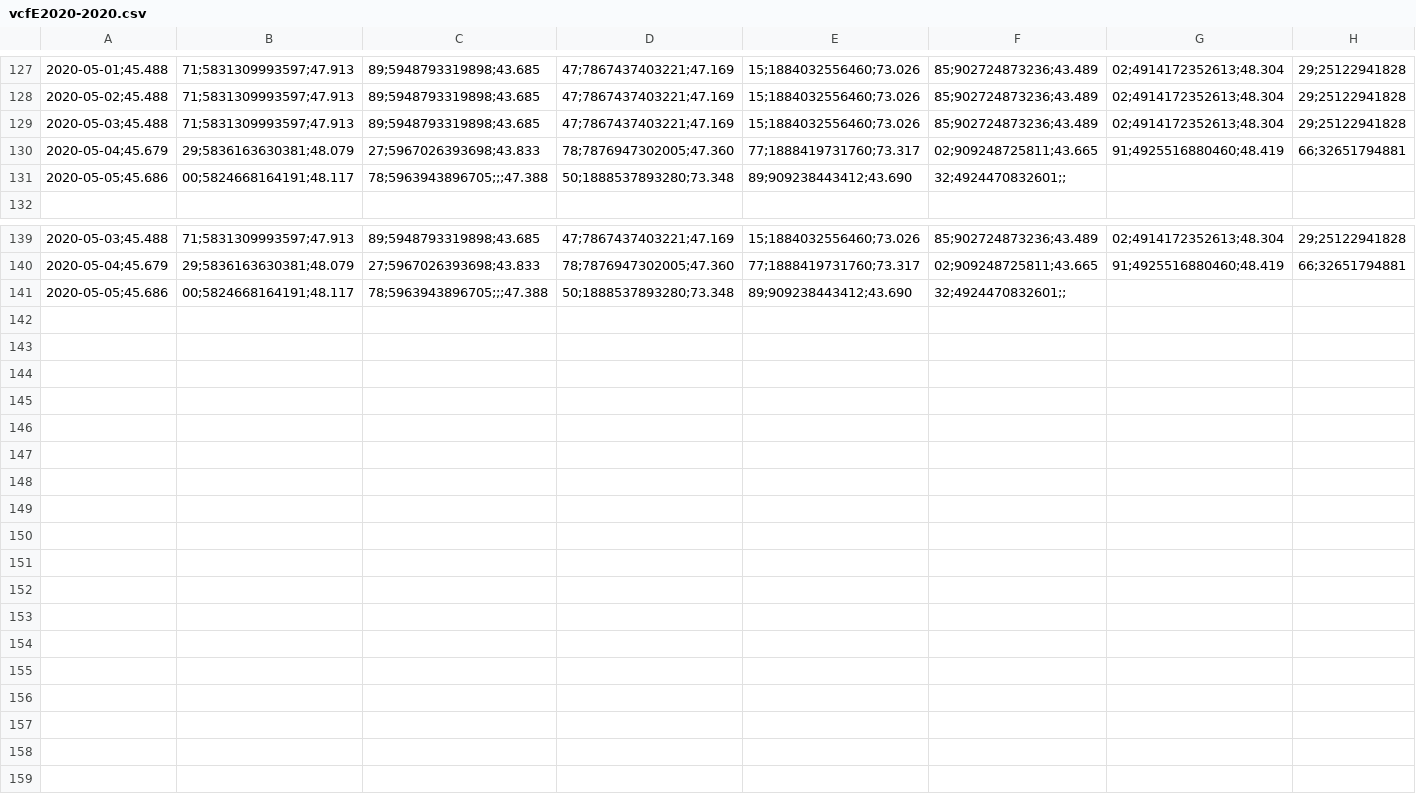
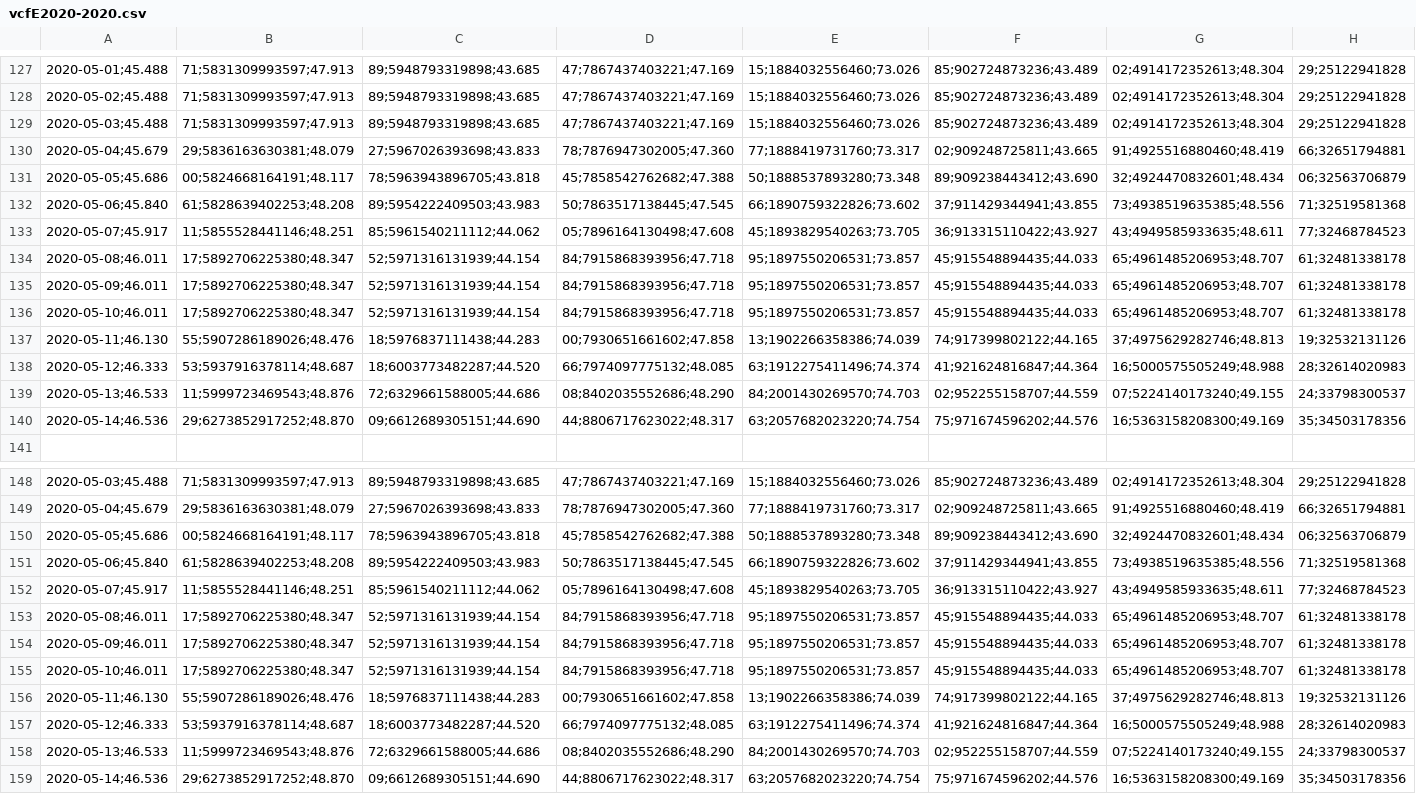
Before and after one commit to rpmunoz/afp_chile, a CSV file: data/vcfE2020-2020.csv, drawn as a sheet; only a part is shown, gaps mark what is left out; addresses are those after the commit; the diff names each change by its address in the sheet, - before the commit and + after, or states it on an @@ line.

```diff
--- a/data/vcfE2020-2020.csv
+++ b/data/vcfE2020-2020.csv
-C131: 78;5963943896705;;;47.388
+C131: 78;5963943896705;43.818
-D131: 50;1888537893280;73.348
+D131: 45;7858542762682;47.388
-E131: 89;909238443412;43.690
+E131: 50;1888537893280;73.348
-F131: 32;4924470832601;;
+F131: 89;909238443412;43.690
-G131: (empty)
+G131: 32;4924470832601;48.434
-H131: (empty)
+H131: 06;32563706879
+row 132: 2020-05-06;45.840 | 61;5828639402253;48.208 | 89;5954222409503;43.983 | 50;7863517138445;47.545 | 66;1890759322826;73.602 | 37;911429344941;43.855 | 73;4938519635385;48.556 | 71;32519581368
+row 133: 2020-05-07;45.917 | 11;5855528441146;48.251 | 85;5961540211112;44.062 | 05;7896164130498;47.608 | 45;1893829540263;73.705 | 36;913315110422;43.927 | 43;4949585933635;48.611 | 77;32468784523
+row 134: 2020-05-08;46.011 | 17;5892706225380;48.347 | 52;5971316131939;44.154 | 84;7915868393956;47.718 | 95;1897550206531;73.857 | 45;915548894435;44.033 | 65;4961485206953;48.707 | 61;32481338178
+row 135: 2020-05-09;46.011 | 17;5892706225380;48.347 | 52;5971316131939;44.154 | 84;7915868393956;47.718 | 95;1897550206531;73.857 | 45;915548894435;44.033 | 65;4961485206953;48.707 | 61;32481338178
+row 136: 2020-05-10;46.011 | 17;5892706225380;48.347 | 52;5971316131939;44.154 | 84;7915868393956;47.718 | 95;1897550206531;73.857 | 45;915548894435;44.033 | 65;4961485206953;48.707 | 61;32481338178
+row 137: 2020-05-11;46.130 | 55;5907286189026;48.476 | 18;5976837111438;44.283 | 00;7930651661602;47.858 | 13;1902266358386;74.039 | 74;917399802122;44.165 | 37;4975629282746;48.813 | 19;32532131126
+row 138: 2020-05-12;46.333 | 53;5937916378114;48.687 | 18;6003773482287;44.520 | 66;7974097775132;48.085 | 63;1912275411496;74.374 | 41;921624816847;44.364 | 16;5000575505249;48.988 | 28;32614020983
+row 139: 2020-05-13;46.533 | 11;5999723469543;48.876 | 72;6329661588005;44.686 | 08;8402035552686;48.290 | 84;2001430269570;74.703 | 02;952255158707;44.559 | 07;5224140173240;49.155 | 24;33798300537
+row 140: 2020-05-14;46.536 | 29;6273852917252;48.870 | 09;6612689305151;44.690 | 44;8806717623022;48.317 | 63;2057682023220;74.754 | 75;971674596202;44.576 | 16;5363158208300;49.169 | 35;34503178356
-C150: 78;5963943896705;;;47.388
+C150: 78;5963943896705;43.818
-D150: 50;1888537893280;73.348
+D150: 45;7858542762682;47.388
-E150: 89;909238443412;43.690
+E150: 50;1888537893280;73.348
-F150: 32;4924470832601;;
+F150: 89;909238443412;43.690
-G150: (empty)
+G150: 32;4924470832601;48.434
-H150: (empty)
+H150: 06;32563706879
+row 151: 2020-05-06;45.840 | 61;5828639402253;48.208 | 89;5954222409503;43.983 | 50;7863517138445;47.545 | 66;1890759322826;73.602 | 37;911429344941;43.855 | 73;4938519635385;48.556 | 71;32519581368
+row 152: 2020-05-07;45.917 | 11;5855528441146;48.251 | 85;5961540211112;44.062 | 05;7896164130498;47.608 | 45;1893829540263;73.705 | 36;913315110422;43.927 | 43;4949585933635;48.611 | 77;32468784523
+row 153: 2020-05-08;46.011 | 17;5892706225380;48.347 | 52;5971316131939;44.154 | 84;7915868393956;47.718 | 95;1897550206531;73.857 | 45;915548894435;44.033 | 65;4961485206953;48.707 | 61;32481338178
+row 154: 2020-05-09;46.011 | 17;5892706225380;48.347 | 52;5971316131939;44.154 | 84;7915868393956;47.718 | 95;1897550206531;73.857 | 45;915548894435;44.033 | 65;4961485206953;48.707 | 61;32481338178
+row 155: 2020-05-10;46.011 | 17;5892706225380;48.347 | 52;5971316131939;44.154 | 84;7915868393956;47.718 | 95;1897550206531;73.857 | 45;915548894435;44.033 | 65;4961485206953;48.707 | 61;32481338178
+row 156: 2020-05-11;46.130 | 55;5907286189026;48.476 | 18;5976837111438;44.283 | 00;7930651661602;47.858 | 13;1902266358386;74.039 | 74;917399802122;44.165 | 37;4975629282746;48.813 | 19;32532131126
+row 157: 2020-05-12;46.333 | 53;5937916378114;48.687 | 18;6003773482287;44.520 | 66;7974097775132;48.085 | 63;1912275411496;74.374 | 41;921624816847;44.364 | 16;5000575505249;48.988 | 28;32614020983
+row 158: 2020-05-13;46.533 | 11;5999723469543;48.876 | 72;6329661588005;44.686 | 08;8402035552686;48.290 | 84;2001430269570;74.703 | 02;952255158707;44.559 | 07;5224140173240;49.155 | 24;33798300537
+row 159: 2020-05-14;46.536 | 29;6273852917252;48.870 | 09;6612689305151;44.690 | 44;8806717623022;48.317 | 63;2057682023220;74.754 | 75;971674596202;44.576 | 16;5363158208300;49.169 | 35;34503178356
```
Also changed, not shown: data/vcfA2020-2020.csv, data/vcfB2020-2020.csv, 6 other files.
